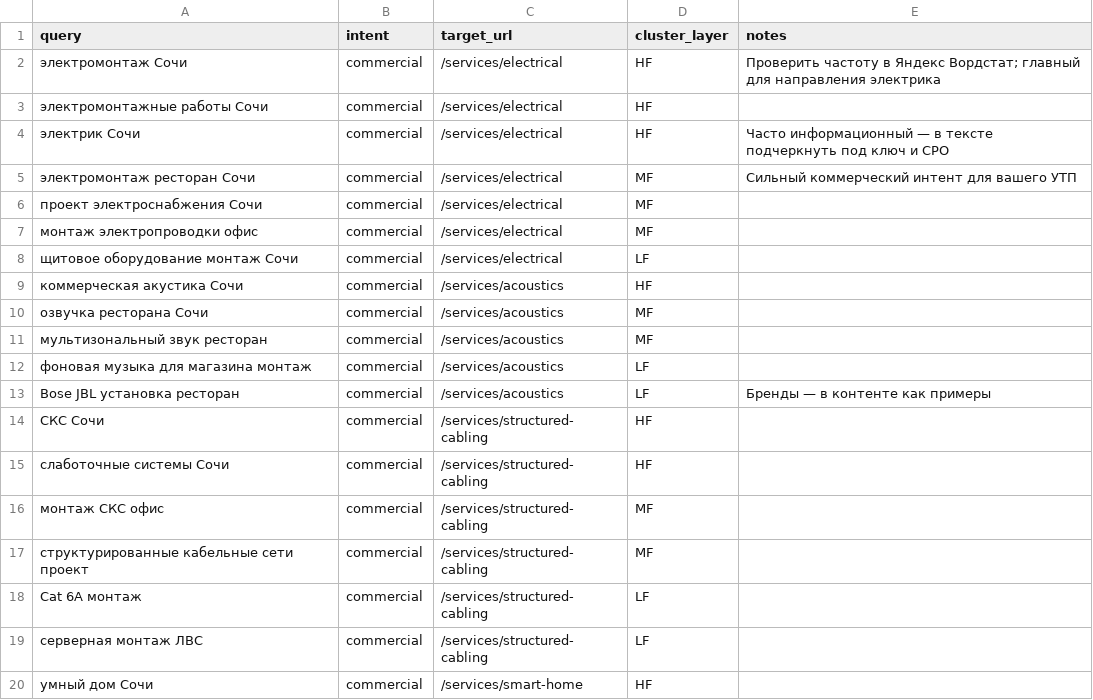
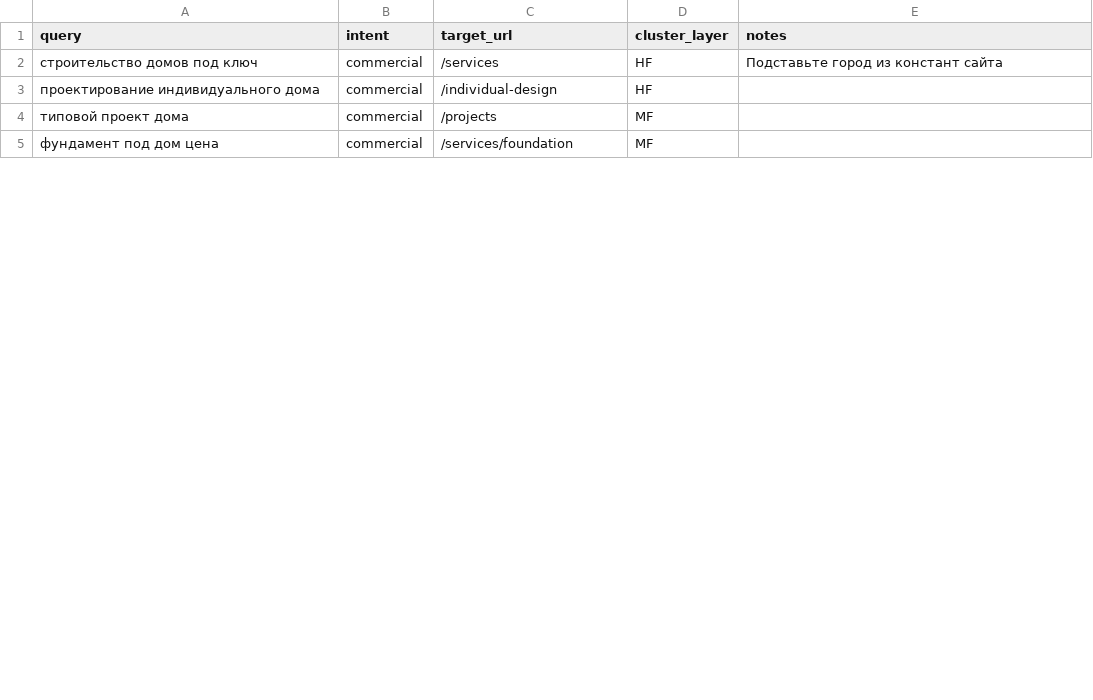
Before and after one commit to Nazir93/house, a CSV file: frontend/docs/seo/semantic-core-services.csv, drawn as a sheet; only a part is shown; the diff covers the shown part only.

Commit message:
Убрать старые контакты и следы электромонтажа; правки UI и документации

```diff
--- a/frontend/docs/seo/semantic-core-services.csv
+++ b/frontend/docs/seo/semantic-core-services.csv
@@ -1,20 +1,5 @@
 query,intent,target_url,cluster_layer,notes
-"электромонтаж Сочи",commercial,/services/electrical,HF,"Проверить частоту в Яндекс Вордстат; главный для направления электрика"
-"электромонтажные работы Сочи",commercial,/services/electrical,HF,
-"электрик Сочи",commercial,/services/electrical,HF,"Часто информационный — в тексте подчеркнуть под ключ и СРО"
-"электромонтаж ресторан Сочи",commercial,/services/electrical,MF,"Сильный коммерческий интент для вашего УТП"
-"проект электроснабжения Сочи",commercial,/services/electrical,MF,
-"монтаж электропроводки офис",commercial,/services/electrical,MF,
-"щитовое оборудование монтаж Сочи",commercial,/services/electrical,LF,
-"коммерческая акустика Сочи",commercial,/services/acoustics,HF,
-"озвучка ресторана Сочи",commercial,/services/acoustics,MF,
-"мультизональный звук ресторан",commercial,/services/acoustics,MF,
-"фоновая музыка для магазина монтаж",commercial,/services/acoustics,LF,
-"Bose JBL установка ресторан",commercial,/services/acoustics,LF,"Бренды — в контенте как примеры"
-"СКС Сочи",commercial,/services/structured-cabling,HF,
-"слаботочные системы Сочи",commercial,/services/structured-cabling,HF,
-"монтаж СКС офис",commercial,/services/structured-cabling,MF,
-"структурированные кабельные сети проект",commercial,/services/structured-cabling,MF,
-"Cat 6A монтаж",commercial,/services/structured-cabling,LF,
-"серверная монтаж ЛВС",commercial,/services/structured-cabling,LF,
-"умный дом Сочи",commercial,/services/smart-home,HF,
+"строительство домов под ключ",commercial,/services,HF,"Подставьте город из констант сайта"
+"проектирование индивидуального дома",commercial,/individual-design,HF,
+"типовой проект дома",commercial,/projects,MF,
+"фундамент под дом цена",commercial,/services/foundation,MF,
```
Also changed, not shown: 12 removed rows and 8 edited cells elsewhere in this file, 42 other files.
